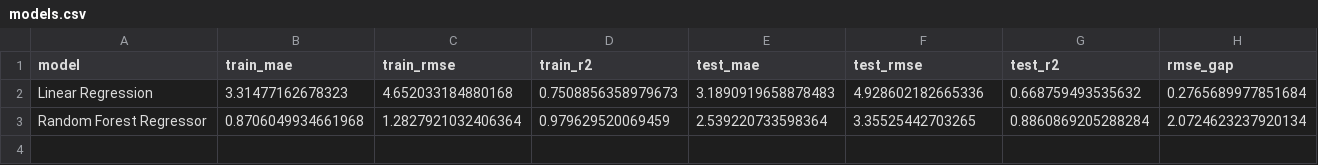
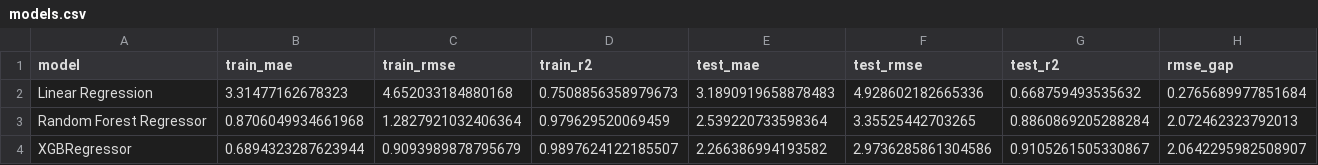
Before and after one commit to Shushunya/FAA-P2, a CSV file: data/models.csv, drawn as a sheet.

```diff
--- a/data/models.csv
+++ b/data/models.csv
@@ -2,2 +2,3 @@ model,train_mae,train_rmse,train_r2,test_mae,test_rmse,test_r2,rmse_gap
 Linear Regression,3.31477162678323,4.652033184880168,0.7508856358979673,3.1890919658878483,4.928602182665336,0.668759493535632,0.2765689977851684
-Random Forest Regressor,0.8706049934661968,1.2827921032406364,0.979629520069459,2.539220733598364,3.35525442703265,0.8860869205288284,2.0724623237920134
+Random Forest Regressor,0.8706049934661968,1.2827921032406364,0.979629520069459,2.539220733598364,3.35525442703265,0.8860869205288284,2.072462323792013
+XGBRegressor,0.6894323287623944,0.9093989878795679,0.9897624122185507,2.266386994193582,2.9736285861304586,0.9105261505330867,2.0642295982508907
```
Also changed, not shown: 2 other files.
